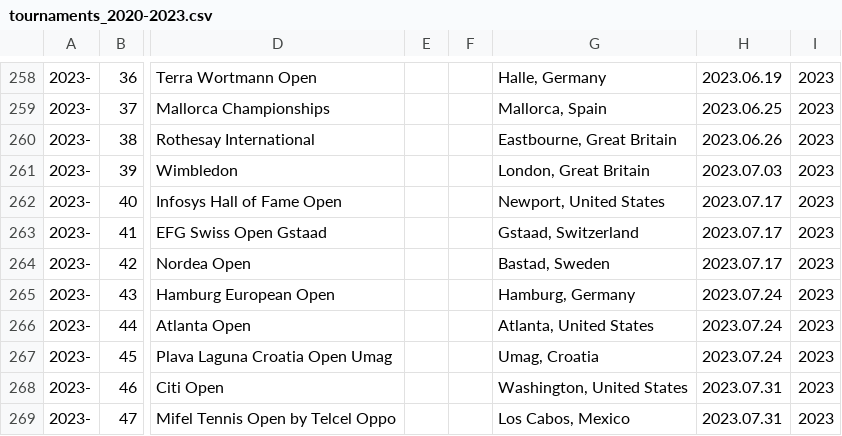
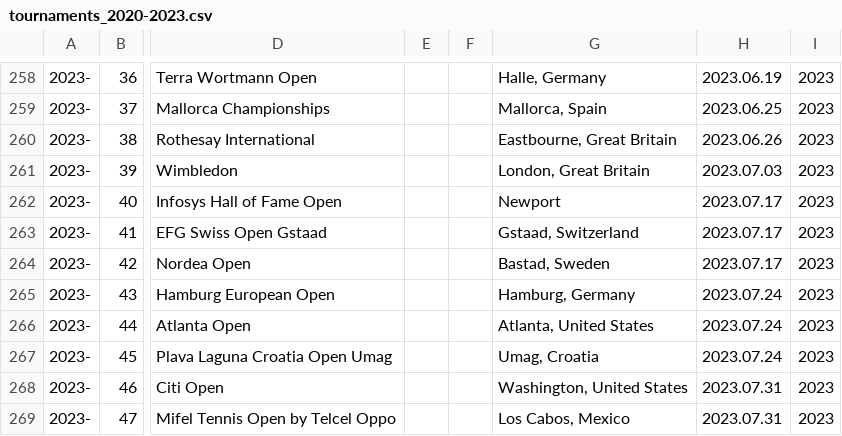
Before and after one commit to armstjc/atp-world-tour-tennis-data, a CSV file: csv/1_tournaments/tournaments_2020-2023.csv, drawn as a sheet; only a part is shown, gaps mark what is left out; the diff names each change by its address in the sheet, - before the commit and + after, or states it on an @@ line.

```diff
--- a/csv/1_tournaments/tournaments_2020-2023.csv
+++ b/csv/1_tournaments/tournaments_2020-2023.csv
-G262: Newport, United States
+G262: Newport
```
